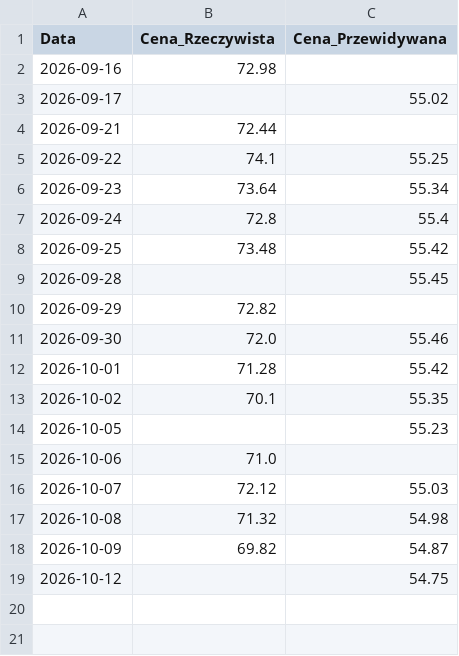
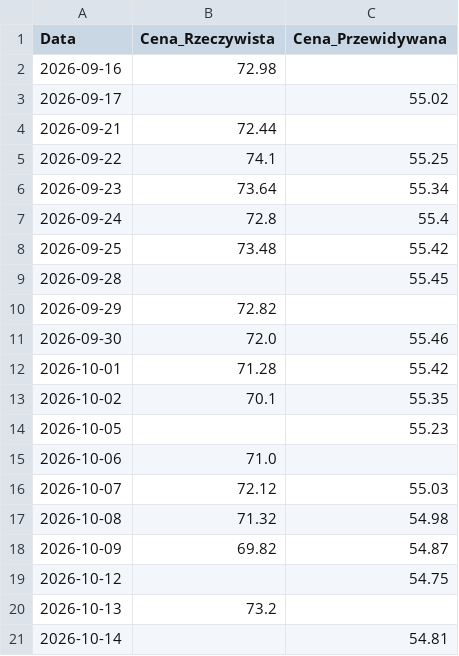
Before and after one commit to AmiWie/pzu-stock-prediction, a CSV file: data/predictions.csv, drawn as a sheet.

```diff
--- a/data/predictions.csv
+++ b/data/predictions.csv
@@ -19 +19,3 @@ Data,Cena_Rzeczywista,Cena_Przewidywana
 2026-10-12,,54.75
+2026-10-13,73.2,
+2026-10-14,,54.81
```
